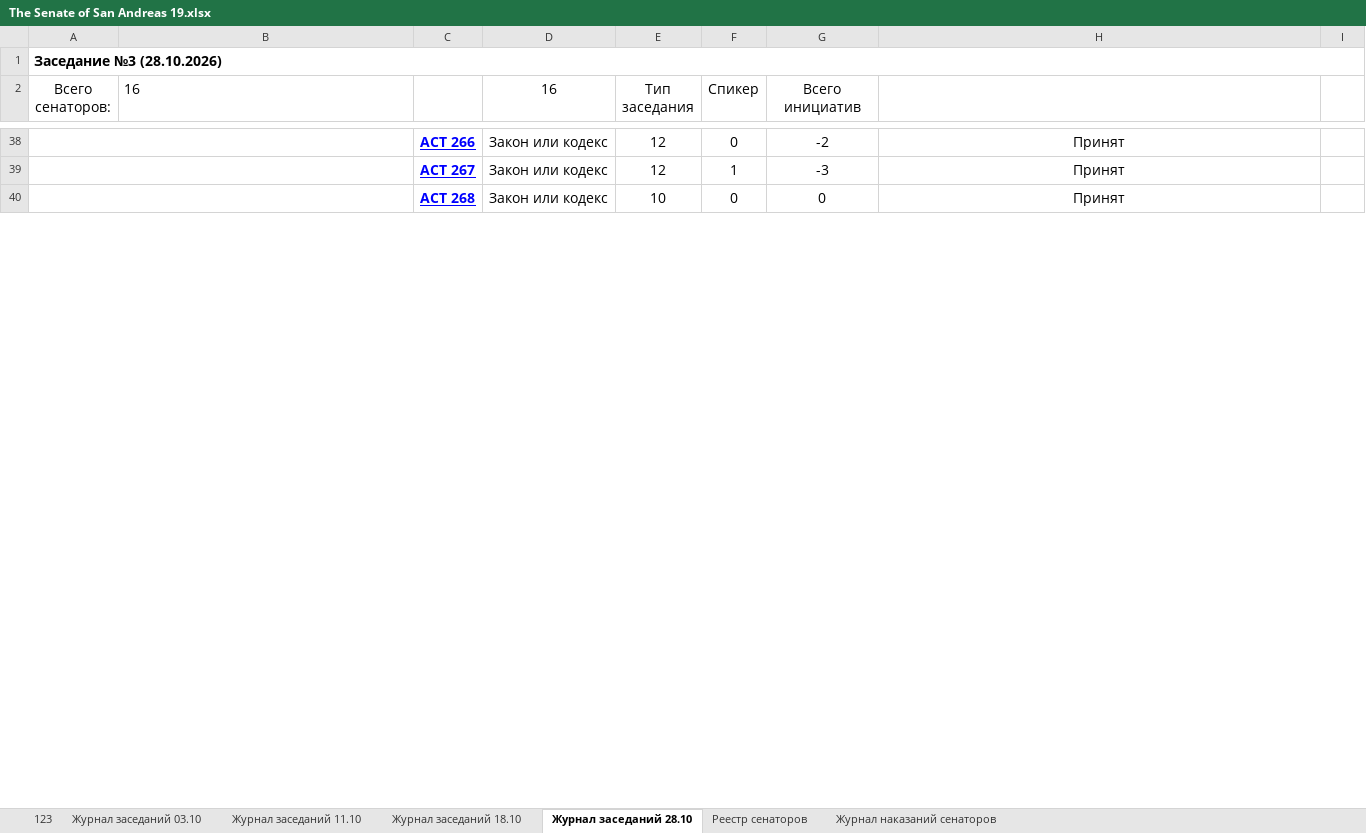
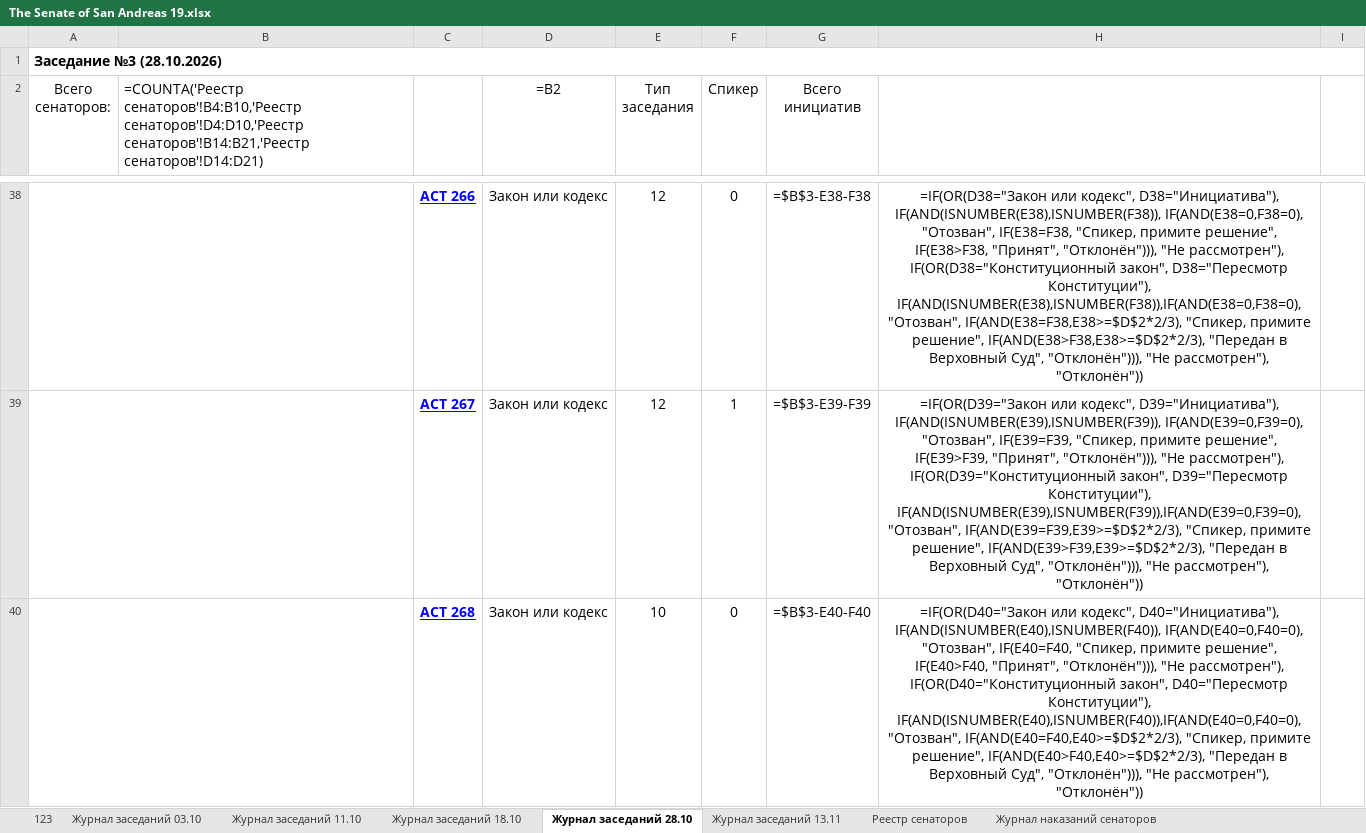
Before and after one commit to Vortales/IADBoost, an Excel workbook: Повестка/The Senate of San Andreas 19.xlsx, sheet Журнал заседаний 28.10, drawn as a sheet; only a part is shown, gaps mark what is left out; values as stored, in another font and other column widths than the file's, no borders; formulas without a stored value are shown as written; charts and pictures and conditional formats not drawn; the diff covers the shown part only; the diff names each change by its address in the sheet, - before the commit and + after, or states it on an @@ line.

Commit message:
Повестка 13.11.2026: единый формат, BB-код поста, PNG и лист журнала
- Повестка/Повестка заседания 13.11.2026.md: 12 вопросов в едином формате
  (документ - тип НПА - предмет - докладчик - размещено - источник);
  инициатива о спецпрокуроре отклонена: внесена председателем партии;
- Повестка/Пост на форум - повестка 13.11.2026.txt: BB-код по образцу итогов 28.10;
- tools/make_senat_agenda_png.py + PNG: прямые ссылки не печатаются;
- tools/build_senat_journal_13_11.py: лист «Журнал заседаний 13.11» (16 сенаторов,
  12 вопросов, формулы результата, проверки ввода), ошибки образца исправлены;
- README: папка Повестка и новые сборщики.

Co-authored-by: arena-agent <297053741+arena-agent@users.noreply.github.com>

```diff
--- a/Повестка/The Senate of San Andreas 19.xlsx (sheet Журнал заседаний 28.10)
+++ b/Повестка/The Senate of San Andreas 19.xlsx (sheet Журнал заседаний 28.10)
+sheet tab: Журнал заседаний 13.11
-B2: 16
+B2: =COUNTA('Реестр сенаторов'!B4:B10,'Реестр сенаторов'!D4:D10,'Реестр сенаторов'!B14:B21,'Реестр сенаторов'!D14:D21)
-D2: 16
+D2: =B2
-G38 (Всего инициатив): -2
+G38 (Всего инициатив): =$B$3-E38-F38
-H38: Принят
+H38: =IF(OR(D38="Закон или кодекс", D38="Инициатива"), IF(AND(ISNUMBER(E38),ISNUMBER(F38)), IF(AND(E38=0,F38=0), "Отозван", IF(E38=F38, "Спикер, примите решение", IF(E38>F38, "Принят", "Отклонён"))), "Не рассмотрен"), IF(OR(D38="Конституционный закон", D38="Пересмотр Конституции"), IF(AND(ISNUMBER(E38),ISNUMBER(F38)),IF(AND(E38=0,F38=0), "Отозван", IF(AND(E38=F38,E38>=$D$2*2/3), "Спикер, примите решение", IF(AND(E38>F38,E38>=$D$2*2/3), "Передан в Верховный Суд", "Отклонён"))), "Не рассмотрен"), "Отклонён"))
-G39 (Всего инициатив): -3
+G39 (Всего инициатив): =$B$3-E39-F39
-H39: Принят
+H39: =IF(OR(D39="Закон или кодекс", D39="Инициатива"), IF(AND(ISNUMBER(E39),ISNUMBER(F39)), IF(AND(E39=0,F39=0), "Отозван", IF(E39=F39, "Спикер, примите решение", IF(E39>F39, "Принят", "Отклонён"))), "Не рассмотрен"), IF(OR(D39="Конституционный закон", D39="Пересмотр Конституции"), IF(AND(ISNUMBER(E39),ISNUMBER(F39)),IF(AND(E39=0,F39=0), "Отозван", IF(AND(E39=F39,E39>=$D$2*2/3), "Спикер, примите решение", IF(AND(E39>F39,E39>=$D$2*2/3), "Передан в Верховный Суд", "Отклонён"))), "Не рассмотрен"), "Отклонён"))
-G40 (Всего инициатив): 0
+G40 (Всего инициатив): =$B$3-E40-F40
-H40: Принят
+H40: =IF(OR(D40="Закон или кодекс", D40="Инициатива"), IF(AND(ISNUMBER(E40),ISNUMBER(F40)), IF(AND(E40=0,F40=0), "Отозван", IF(E40=F40, "Спикер, примите решение", IF(E40>F40, "Принят", "Отклонён"))), "Не рассмотрен"), IF(OR(D40="Конституционный закон", D40="Пересмотр Конституции"), IF(AND(ISNUMBER(E40),ISNUMBER(F40)),IF(AND(E40=0,F40=0), "Отозван", IF(AND(E40=F40,E40>=$D$2*2/3), "Спикер, примите решение", IF(AND(E40>F40,E40>=$D$2*2/3), "Передан в Верховный Суд", "Отклонён"))), "Не рассмотрен"), "Отклонён"))
```
Also changed, not shown: 80 edited cells elsewhere in this sheet, sheet Журнал заседаний 11.10, sheet Журнал заседаний 18.10, sheet 123, sheet Реестр сенаторов, sheet Журнал заседаний 03.10, charts or pictures, 6 other files.
